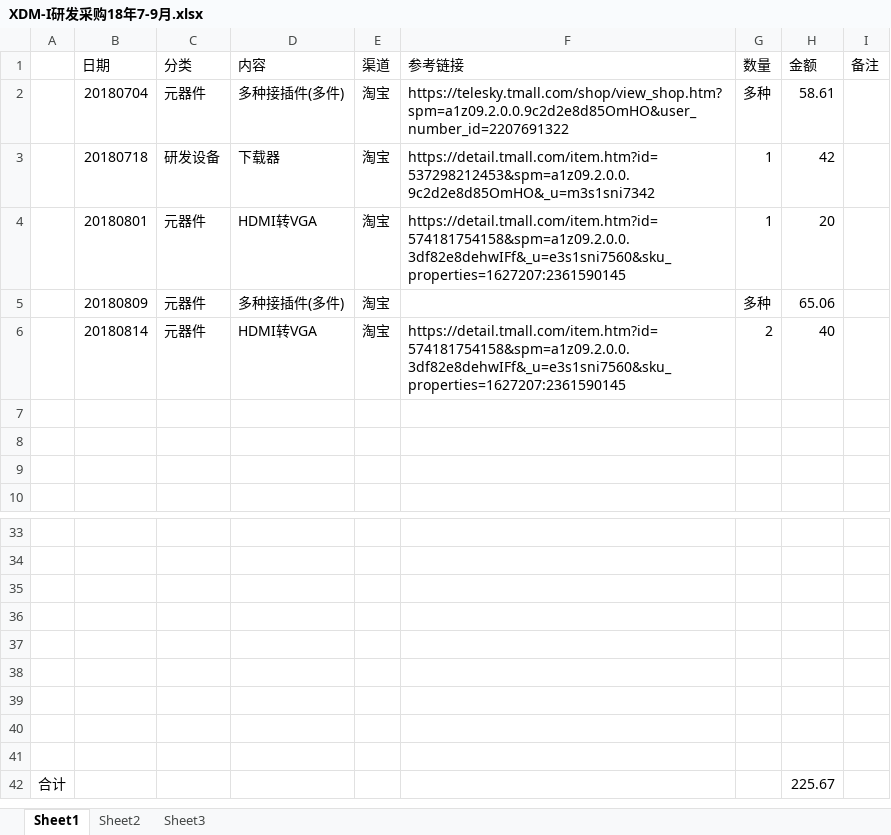
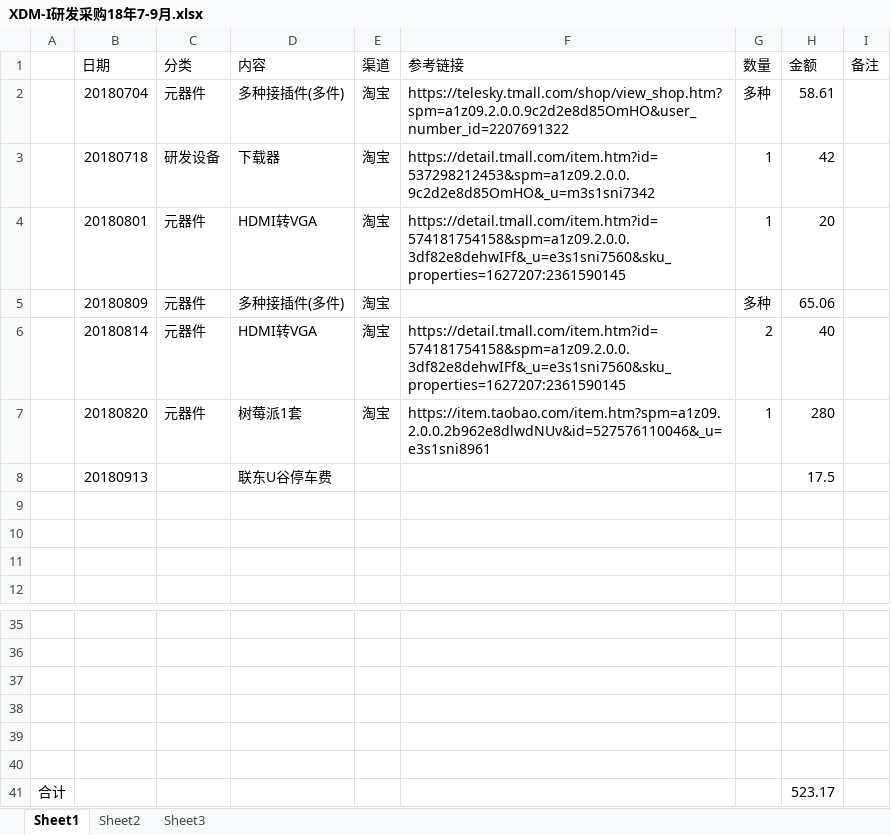
Before and after one commit to laa6202/CHK_I, an Excel workbook: doc/财务记录/XDM-I研发采购18年7-9月.xlsx, sheet Sheet1, drawn as a sheet; only a part is shown, gaps mark what is left out; values as stored, in another font and other column widths than the file's, no borders; removed rows and columns are numbered as before the commit, all else as after; the diff names each change by its address in the sheet, - before the commit and + after, or states it on an @@ line.

```diff
--- a/doc/财务记录/XDM-I研发采购18年7-9月.xlsx (sheet Sheet1)
+++ b/doc/财务记录/XDM-I研发采购18年7-9月.xlsx (sheet Sheet1)
+row 7:  | 20180820 | 元器件 | 树莓派1套 | 淘宝 | https://item.taobao.com/item.htm?spm=a1z09.2.0.0.2b962e8dlwdNUv&id=527576110046&_u=e3s1sni8961 | 1 | 280
+row 8:  | 20180913 |  | 联东U谷停车费 |  |  |  | 17.5
-row 39: (empty)
-row 40: (empty)
-row 41: (empty)
-H41 (金额): 225.67
+H41 (金额): 523.17
```
Also changed, not shown: 3 other files.
